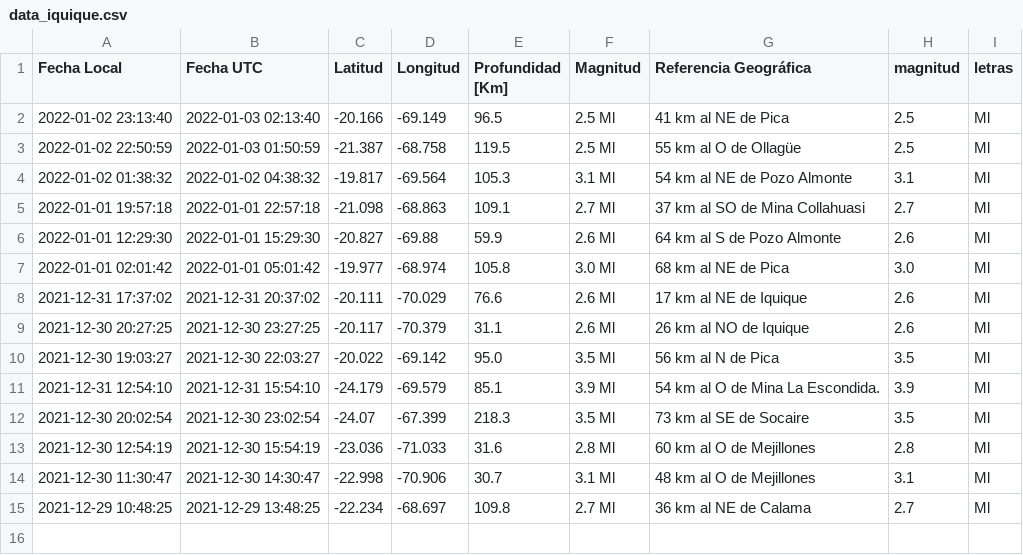
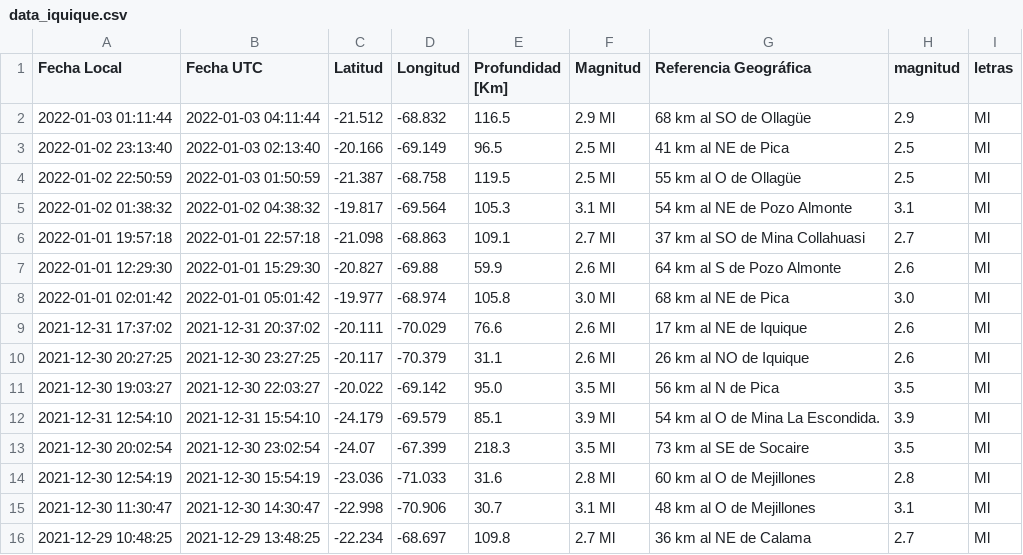
Before and after one commit to brunooviedo/sismosiquique, a CSV file: data_iquique.csv, drawn as a sheet; the diff names each change by its address in the sheet, - before the commit and + after, or states it on an @@ line.

```diff
--- a/data_iquique.csv
+++ b/data_iquique.csv
+row 2: 2022-01-03 01:11:44 | 2022-01-03 04:11:44 | -21.512 | -68.832 | 116.5 | 2.9 Ml | 68 km al SO de Ollagüe | 2.9 | Ml
```
Also changed, not shown: data_iqq.csv.
